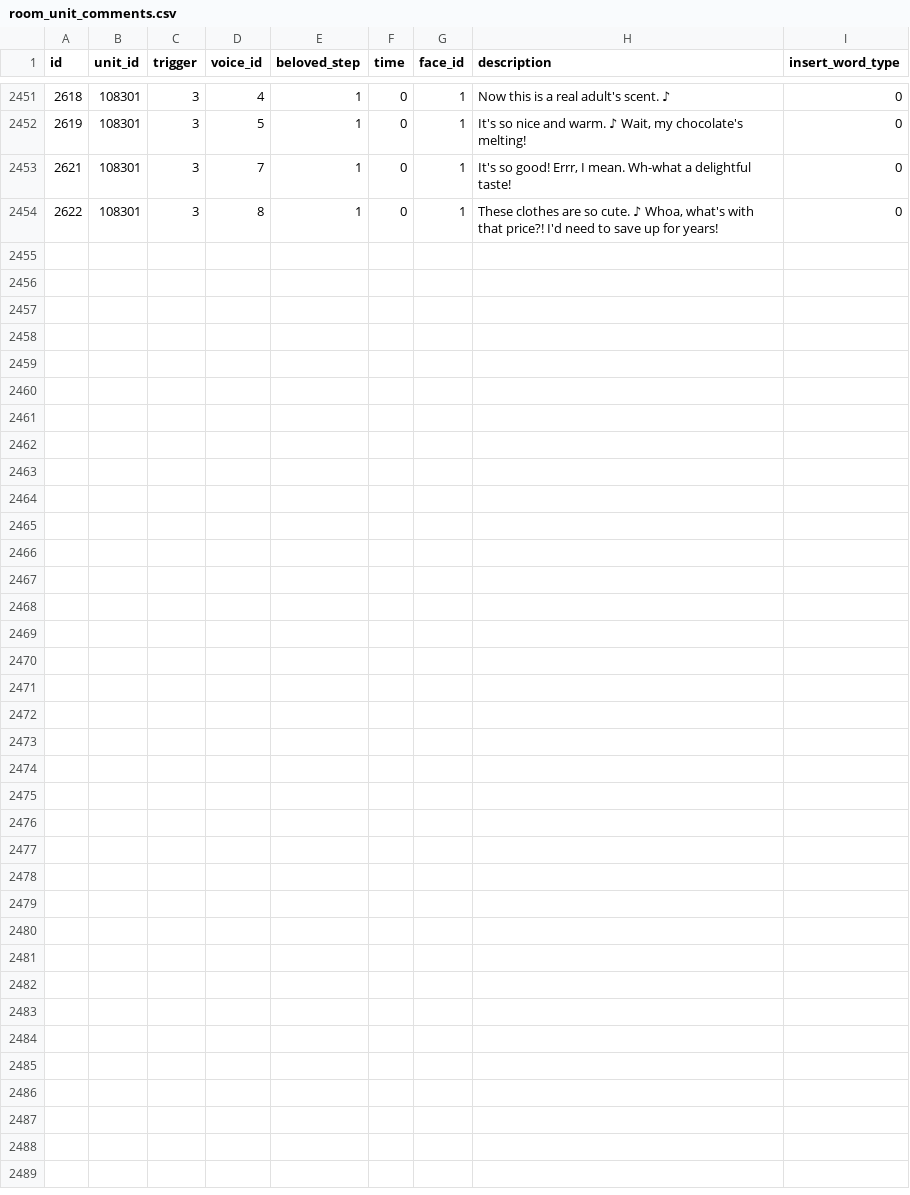
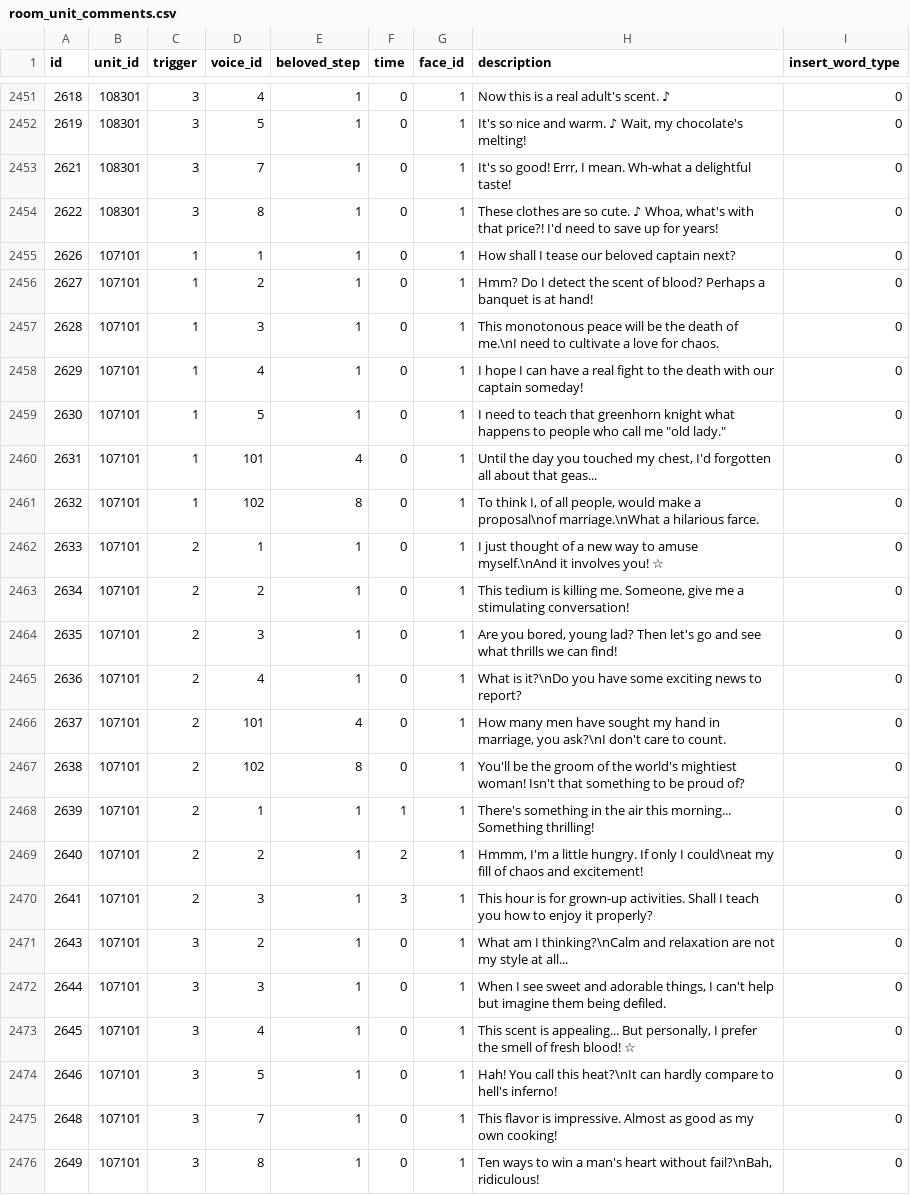
Before and after one commit to FabulousCupcake/en_redive_master_db_diff, a CSV file: room_unit_comments.csv, drawn as a sheet; only a part is shown, gaps mark what is left out; the diff names each change by its address in the sheet, - before the commit and + after, or states it on an @@ line.

```diff
--- a/room_unit_comments.csv
+++ b/room_unit_comments.csv
+row 2455: 2626 | 107101 | 1 | 1 | 1 | 0 | 1 | How shall I tease our beloved captain next? | 0
+row 2456: 2627 | 107101 | 1 | 2 | 1 | 0 | 1 | Hmm? Do I detect the scent of blood? Perhaps a banquet is at hand! | 0
+row 2457: 2628 | 107101 | 1 | 3 | 1 | 0 | 1 | This monotonous peace will be the death of me.\nI need to cultivate a love for chaos. | 0
+row 2458: 2629 | 107101 | 1 | 4 | 1 | 0 | 1 | I hope I can have a real fight to the death with our captain someday! | 0
+row 2459: 2630 | 107101 | 1 | 5 | 1 | 0 | 1 | I need to teach that greenhorn knight what happens to people who call me "old lady." | 0
+row 2460: 2631 | 107101 | 1 | 101 | 4 | 0 | 1 | Until the day you touched my chest, I'd forgotten all about that geas... | 0
+row 2461: 2632 | 107101 | 1 | 102 | 8 | 0 | 1 | To think I, of all people, would make a proposal\nof marriage.\nWhat a hilarious farce. | 0
+row 2462: 2633 | 107101 | 2 | 1 | 1 | 0 | 1 | I just thought of a new way to amuse myself.\nAnd it involves you! ☆ | 0
+row 2463: 2634 | 107101 | 2 | 2 | 1 | 0 | 1 | This tedium is killing me. Someone, give me a stimulating conversation! | 0
+row 2464: 2635 | 107101 | 2 | 3 | 1 | 0 | 1 | Are you bored, young lad? Then let's go and see what thrills we can find! | 0
+row 2465: 2636 | 107101 | 2 | 4 | 1 | 0 | 1 | What is it?\nDo you have some exciting news to report? | 0
+row 2466: 2637 | 107101 | 2 | 101 | 4 | 0 | 1 | How many men have sought my hand in marriage, you ask?\nI don't care to count. | 0
+row 2467: 2638 | 107101 | 2 | 102 | 8 | 0 | 1 | You'll be the groom of the world's mightiest woman! Isn't that something to be proud of? | 0
+row 2468: 2639 | 107101 | 2 | 1 | 1 | 1 | 1 | There's something in the air this morning... Something thrilling! | 0
+row 2469: 2640 | 107101 | 2 | 2 | 1 | 2 | 1 | Hmmm, I'm a little hungry. If only I could\neat my fill of chaos and excitement! | 0
+row 2470: 2641 | 107101 | 2 | 3 | 1 | 3 | 1 | This hour is for grown-up activities. Shall I teach you how to enjoy it properly? | 0
+row 2471: 2643 | 107101 | 3 | 2 | 1 | 0 | 1 | What am I thinking?\nCalm and relaxation are not my style at all... | 0
+row 2472: 2644 | 107101 | 3 | 3 | 1 | 0 | 1 | When I see sweet and adorable things, I can't help but imagine them being defiled. | 0
+row 2473: 2645 | 107101 | 3 | 4 | 1 | 0 | 1 | This scent is appealing... But personally, I prefer the smell of fresh blood! ☆ | 0
+row 2474: 2646 | 107101 | 3 | 5 | 1 | 0 | 1 | Hah! You call this heat?\nIt can hardly compare to hell's inferno! | 0
+row 2475: 2648 | 107101 | 3 | 7 | 1 | 0 | 1 | This flavor is impressive. Almost as good as my own cooking! | 0
+row 2476: 2649 | 107101 | 3 | 8 | 1 | 0 | 1 | Ten ways to win a man's heart without fail?\nBah, ridiculous! | 0
```
Also changed, not shown: skill_action.csv, skill_data.csv, 25 other files.
